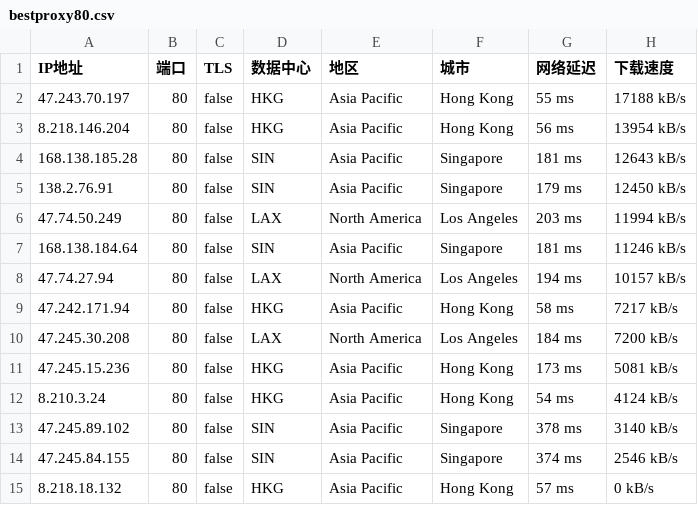
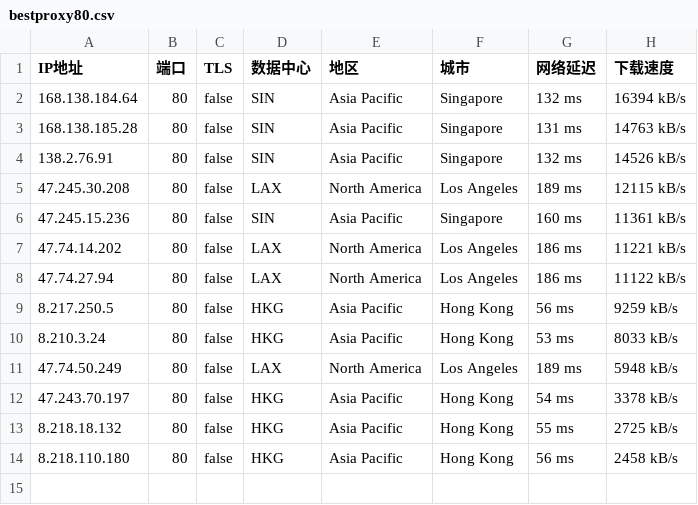
Before and after one commit to greycc2021/iptools, a CSV file: iptest/bestproxy80.csv, drawn as a sheet.

```diff
--- a/iptest/bestproxy80.csv
+++ b/iptest/bestproxy80.csv
@@ -1,15 +1,14 @@
 IP地址,端口,TLS,数据中心,地区,城市,网络延迟,下载速度
-47.243.70.197,80,false,HKG,Asia Pacific,Hong Kong,55 ms,17188 kB/s
-8.218.146.204,80,false,HKG,Asia Pacific,Hong Kong,56 ms,13954 kB/s
-168.138.185.28,80,false,SIN,Asia Pacific,Singapore,181 ms,12643 kB/s
-138.2.76.91,80,false,SIN,Asia Pacific,Singapore,179 ms,12450 kB/s
-47.74.50.249,80,false,LAX,North America,Los Angeles,203 ms,11994 kB/s
-168.138.184.64,80,false,SIN,Asia Pacific,Singapore,181 ms,11246 kB/s
-47.74.27.94,80,false,LAX,North America,Los Angeles,194 ms,10157 kB/s
-47.242.171.94,80,false,HKG,Asia Pacific,Hong Kong,58 ms,7217 kB/s
-47.245.30.208,80,false,LAX,North America,Los Angeles,184 ms,7200 kB/s
-47.245.15.236,80,false,HKG,Asia Pacific,Hong Kong,173 ms,5081 kB/s
-8.210.3.24,80,false,HKG,Asia Pacific,Hong Kong,54 ms,4124 kB/s
-47.245.89.102,80,false,SIN,Asia Pacific,Singapore,378 ms,3140 kB/s
-47.245.84.155,80,false,SIN,Asia Pacific,Singapore,374 ms,2546 kB/s
-8.218.18.132,80,false,HKG,Asia Pacific,Hong Kong,57 ms,0 kB/s
+168.138.184.64,80,false,SIN,Asia Pacific,Singapore,132 ms,16394 kB/s
+168.138.185.28,80,false,SIN,Asia Pacific,Singapore,131 ms,14763 kB/s
+138.2.76.91,80,false,SIN,Asia Pacific,Singapore,132 ms,14526 kB/s
+47.245.30.208,80,false,LAX,North America,Los Angeles,189 ms,12115 kB/s
+47.245.15.236,80,false,SIN,Asia Pacific,Singapore,160 ms,11361 kB/s
+47.74.14.202,80,false,LAX,North America,Los Angeles,186 ms,11221 kB/s
+47.74.27.94,80,false,LAX,North America,Los Angeles,186 ms,11122 kB/s
+8.217.250.5,80,false,HKG,Asia Pacific,Hong Kong,56 ms,9259 kB/s
+8.210.3.24,80,false,HKG,Asia Pacific,Hong Kong,53 ms,8033 kB/s
+47.74.50.249,80,false,LAX,North America,Los Angeles,189 ms,5948 kB/s
+47.243.70.197,80,false,HKG,Asia Pacific,Hong Kong,54 ms,3378 kB/s
+8.218.18.132,80,false,HKG,Asia Pacific,Hong Kong,55 ms,2725 kB/s
+8.218.110.180,80,false,HKG,Asia Pacific,Hong Kong,56 ms,2458 kB/s
```
Also changed, not shown: iptest/bestproxy2087.csv, 2 other files.
